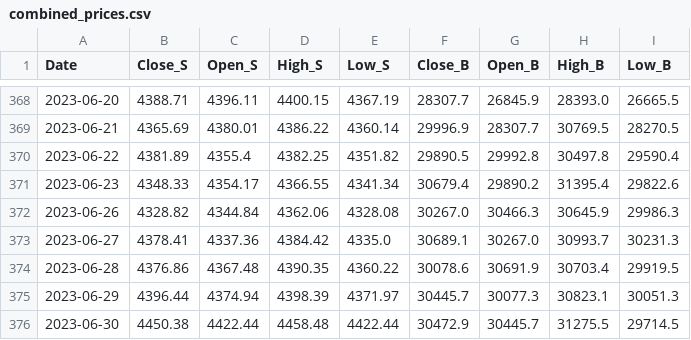
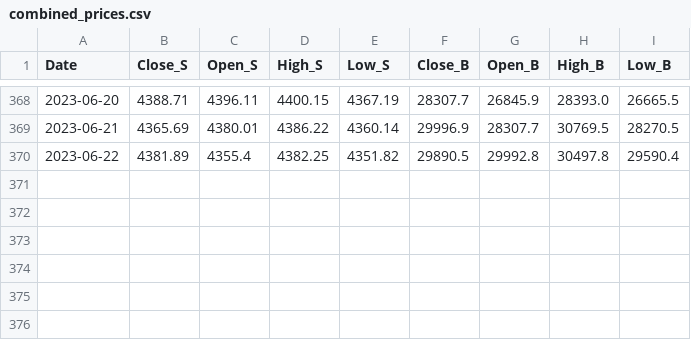
Before and after one commit to Jaum1204/StockBTC-Sentiment-Price, a CSV file: Processed/combined_prices.csv, drawn as a sheet; only a part is shown, gaps mark what is left out; the diff names each change by its address in the sheet, - before the commit and + after, or states it on an @@ line.

```diff
--- a/Processed/combined_prices.csv
+++ b/Processed/combined_prices.csv
-row 371: 2023-06-23 | 4348.33 | 4354.17 | 4366.55 | 4341.34 | 30679.4 | 29890.2 | 31395.4 | 29822.6
-row 372: 2023-06-26 | 4328.82 | 4344.84 | 4362.06 | 4328.08 | 30267.0 | 30466.3 | 30645.9 | 29986.3
-row 373: 2023-06-27 | 4378.41 | 4337.36 | 4384.42 | 4335.0 | 30689.1 | 30267.0 | 30993.7 | 30231.3
-row 374: 2023-06-28 | 4376.86 | 4367.48 | 4390.35 | 4360.22 | 30078.6 | 30691.9 | 30703.4 | 29919.5
-row 375: 2023-06-29 | 4396.44 | 4374.94 | 4398.39 | 4371.97 | 30445.7 | 30077.3 | 30823.1 | 30051.3
-row 376: 2023-06-30 | 4450.38 | 4422.44 | 4458.48 | 4422.44 | 30472.9 | 30445.7 | 31275.5 | 29714.5
```
Also changed, not shown: Processed/btc_nlp_test.csv, 2 other files.
